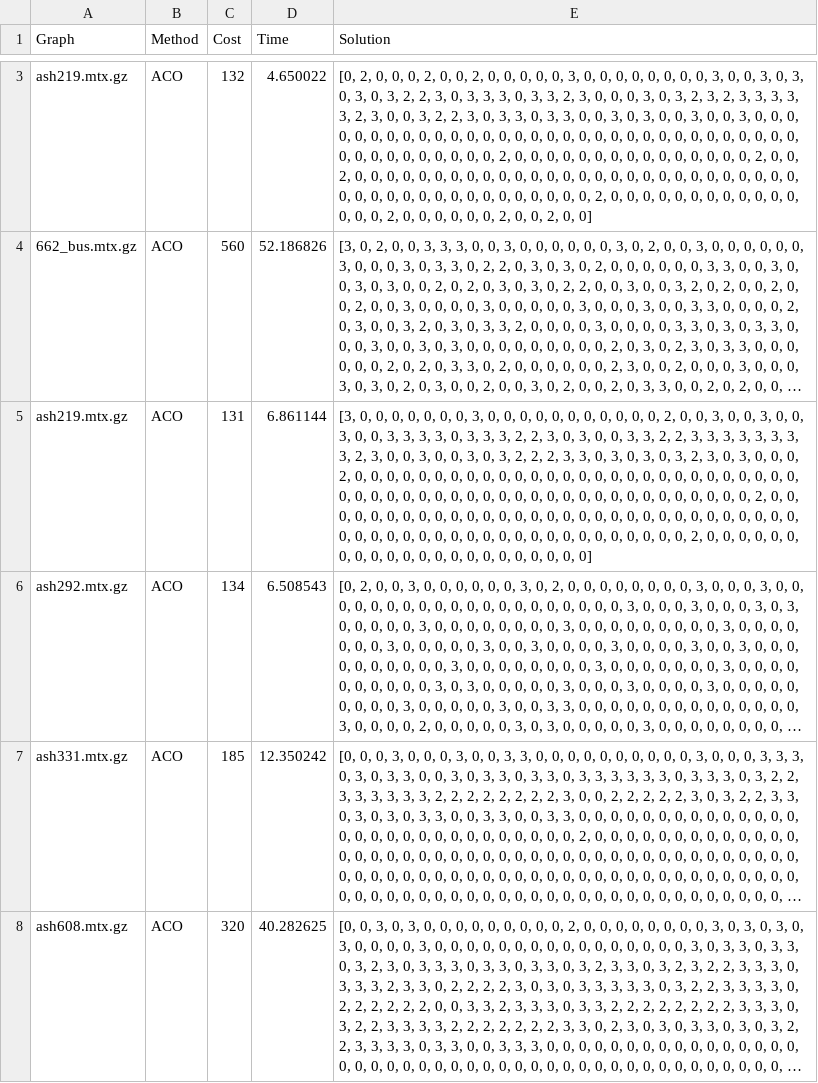
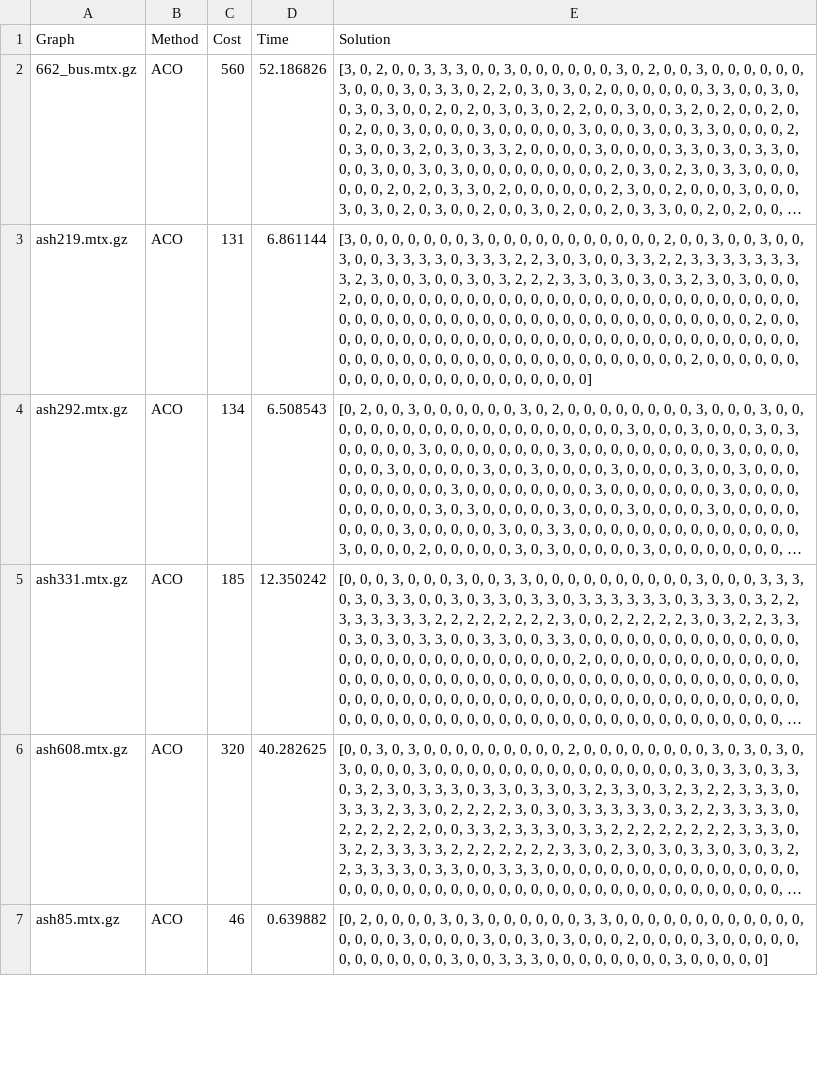
Before and after one commit to elkacem/NeurLns-Drdp, a CSV file: aco_results.csv, drawn as a sheet; only a part is shown, gaps mark what is left out; the shorter side is filled out with more unchanged rows; long unchanged cells end in …; the diff covers the shown part only; the diff names each change by its address in the sheet, - before the commit and + after, or states it on an @@ line.

Commit message:
data

```diff
--- a/aco_results.csv
+++ b/aco_results.csv
-row 3: ash219.mtx.gz | ACO | 132 | 4.650022 | [0, 2, 0, 0, 0, 2, 0, 0, 2, 0, 0, 0, 0, 0, 3, 0, 0, 0, 0, 0, 0, 0, 0, 3, 0, 0, 3, 0, 3, 0, 3, 0, 3, 2, 2, 3, 0, 3, 3, 3, 0, 3, 3, 2, 3, 0, 0, 0, 3, 0, 3, 2, 3, 2, 3, 3, 3, 3, 3, 2, 3, 0, 0, 3, 2, 2, 3, 0, 3, 3, 0, 3, 3, 0, 0, 3, 0, 3, 0, 0, 3, 0, 0, 3, 0, 0, 0, 0, 0, 0, 0, 0, 0, 0, 0, 0, 0, 0, 0, 0, 0, 0, 0, 0, 0, 0, 0, 0, 0, 0, 0, 0, 0, 0, 0, 0, 0, 0, 0, 0, 0, 0, 0, 0, 0, 0, 2, 0, 0, 0, 0, 0, 0, 0, 0, 0, 0, 0, 0, 0, 0, 0, 2, 0, 0, 2, 0, 0, 0, 0, 0, 0, 0, 0, 0, 0, 0, 0, 0, 0, 0, 0, 0, 0, 0, 0, 0, 0, 0, 0, 0, 0, 0, 0, 0, 0, 0, 0, 0, 0, 0, 0, 0, 0, 0, 0, 0, 0, 0, 0, 2, 0, 0, 0, 0, 0, 0, 0, 0, 0, 0, 0, 0, 0, 0, 0, 2, 0, 0, 0, 0, 0, 0, 2, 0, 0, 2, 0, 0]
```
Also changed, not shown: 1 removed row elsewhere in this file, 13 other files.
